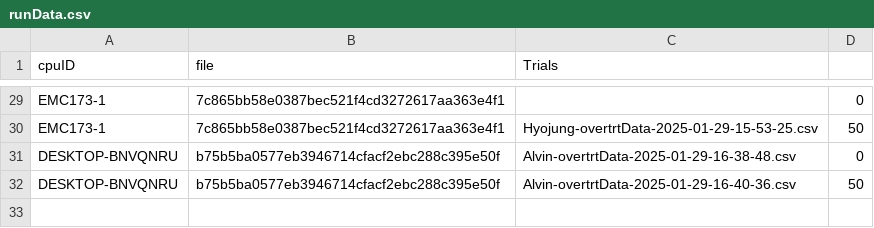
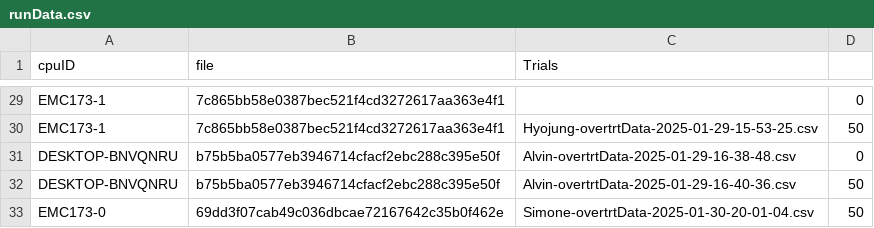
Before and after one commit to Elegant-Mind-Club/VRTemplate, a CSV file: Assets/Data/runData.csv, drawn as a sheet; only a part is shown, gaps mark what is left out.

Commit message:
took data

```diff
--- a/Assets/Data/runData.csv
+++ b/Assets/Data/runData.csv
@@ -32 +32,2 @@ DESKTOP-BNVQNRU,b75b5ba0577eb3946714cfacf2ebc288c395e50f,Alvin-overtrtData-2025-
 DESKTOP-BNVQNRU,b75b5ba0577eb3946714cfacf2ebc288c395e50f,Alvin-overtrtData-2025-01-29-16-40-36.csv,50
+EMC173-0,69dd3f07cab49c036dbcae72167642c35b0f462e,Simone-overtrtData-2025-01-30-20-01-04.csv,50
```
Also changed, not shown: 6 other files.
